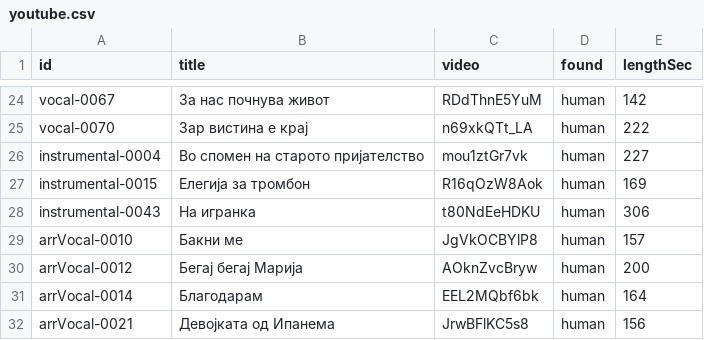
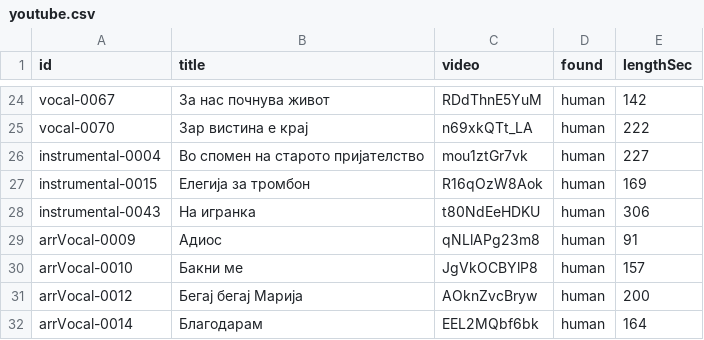
Before and after one commit to gocemitevski/Shpato, a CSV file: sources/youtube.csv, drawn as a sheet; only a part is shown, gaps mark what is left out; the shorter side is filled out with more unchanged rows; the diff names each change by its address in the sheet, - before the commit and + after, or states it on an @@ line.

Commit message:
Add the Љупка Апостолова recording of Адиос

```diff
--- a/sources/youtube.csv
+++ b/sources/youtube.csv
+row 29: arrVocal-0009 | Адиос | qNLlAPg23m8 | human | 91
```
Also changed, not shown: 4 other files.
